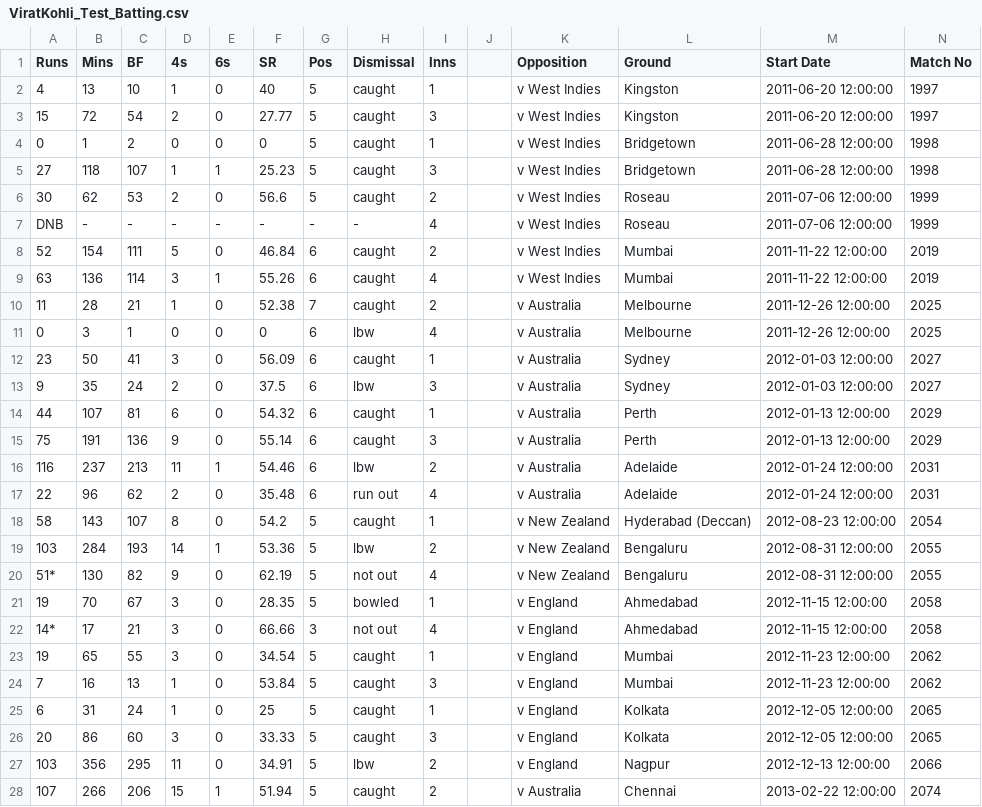
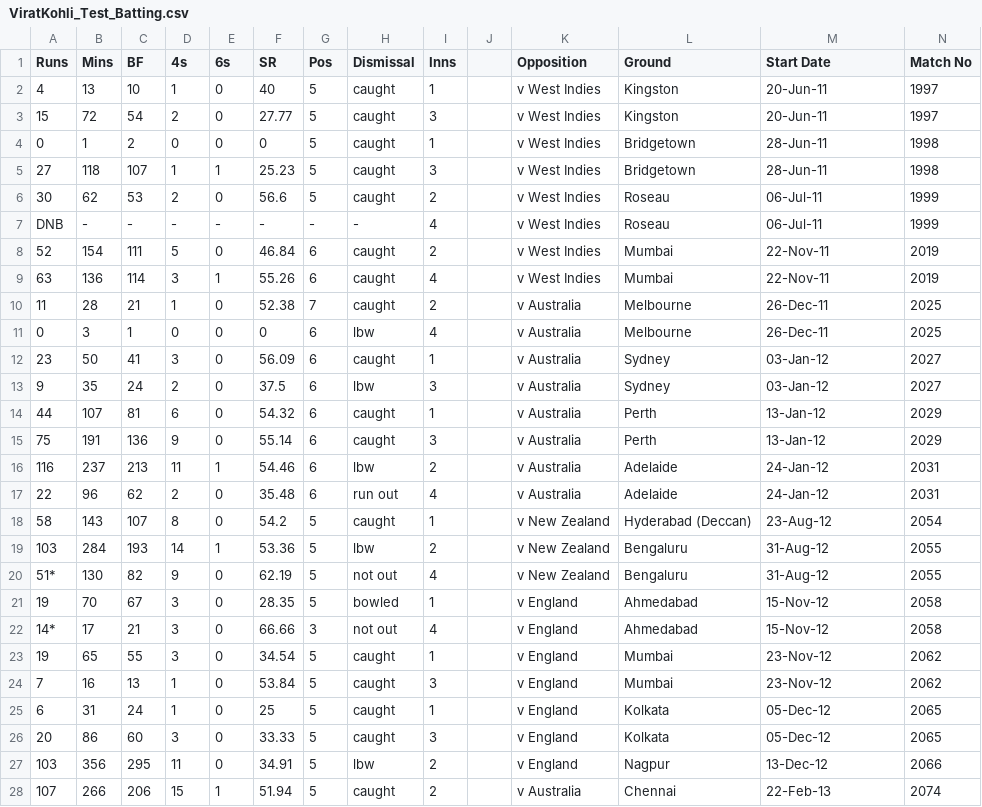
Before and after one commit to nathandpenha/Scoring-and-Analytics-Web-APP, a CSV file: data/ViratKohli_Test_Batting.csv, drawn as a sheet; only a part is shown; the diff covers the shown part only.

Commit message:
virats files updated

```diff
--- a/data/ViratKohli_Test_Batting.csv
+++ b/data/ViratKohli_Test_Batting.csv
@@ -1,28 +1,28 @@
 Runs,Mins,BF,4s,6s,SR,Pos,Dismissal,Inns,,Opposition,Ground,Start Date,Match No
-4,13,10,1,0,40,5,caught,1,,v West Indies,Kingston,2011-06-20 12:00:00,1997
-15,72,54,2,0,27.77,5,caught,3,,v West Indies,Kingston,2011-06-20 12:00:00,1997
-0,1,2,0,0,0,5,caught,1,,v West Indies,Bridgetown,2011-06-28 12:00:00,1998
-27,118,107,1,1,25.23,5,caught,3,,v West Indies,Bridgetown,2011-06-28 12:00:00,1998
-30,62,53,2,0,56.6,5,caught,2,,v West Indies,Roseau,2011-07-06 12:00:00,1999
-DNB,-,-,-,-,-,-,-,4,,v West Indies,Roseau,2011-07-06 12:00:00,1999
-52,154,111,5,0,46.84,6,caught,2,,v West Indies,Mumbai,2011-11-22 12:00:00,2019
-63,136,114,3,1,55.26,6,caught,4,,v West Indies,Mumbai,2011-11-22 12:00:00,2019
-11,28,21,1,0,52.38,7,caught,2,,v Australia,Melbourne,2011-12-26 12:00:00,2025
-0,3,1,0,0,0,6,lbw,4,,v Australia,Melbourne,2011-12-26 12:00:00,2025
-23,50,41,3,0,56.09,6,caught,1,,v Australia,Sydney,2012-01-03 12:00:00,2027
-9,35,24,2,0,37.5,6,lbw,3,,v Australia,Sydney,2012-01-03 12:00:00,2027
-44,107,81,6,0,54.32,6,caught,1,,v Australia,Perth,2012-01-13 12:00:00,2029
-75,191,136,9,0,55.14,6,caught,3,,v Australia,Perth,2012-01-13 12:00:00,2029
-116,237,213,11,1,54.46,6,lbw,2,,v Australia,Adelaide,2012-01-24 12:00:00,2031
-22,96,62,2,0,35.48,6,run out,4,,v Australia,Adelaide,2012-01-24 12:00:00,2031
-58,143,107,8,0,54.2,5,caught,1,,v New Zealand,Hyderabad (Deccan),2012-08-23 12:00:00,2054
-103,284,193,14,1,53.36,5,lbw,2,,v New Zealand,Bengaluru,2012-08-31 12:00:00,2055
-51*,130,82,9,0,62.19,5,not out,4,,v New Zealand,Bengaluru,2012-08-31 12:00:00,2055
-19,70,67,3,0,28.35,5,bowled,1,,v England,Ahmedabad,2012-11-15 12:00:00,2058
-14*,17,21,3,0,66.66,3,not out,4,,v England,Ahmedabad,2012-11-15 12:00:00,2058
-19,65,55,3,0,34.54,5,caught,1,,v England,Mumbai,2012-11-23 12:00:00,2062
-7,16,13,1,0,53.84,5,caught,3,,v England,Mumbai,2012-11-23 12:00:00,2062
-6,31,24,1,0,25,5,caught,1,,v England,Kolkata,2012-12-05 12:00:00,2065
-20,86,60,3,0,33.33,5,caught,3,,v England,Kolkata,2012-12-05 12:00:00,2065
-103,356,295,11,0,34.91,5,lbw,2,,v England,Nagpur,2012-12-13 12:00:00,2066
-107,266,206,15,1,51.94,5,caught,2,,v Australia,Chennai,2013-02-22 12:00:00,2074
+4,13,10,1,0,40,5,caught,1,,v West Indies,Kingston,20-Jun-11,1997
+15,72,54,2,0,27.77,5,caught,3,,v West Indies,Kingston,20-Jun-11,1997
+0,1,2,0,0,0,5,caught,1,,v West Indies,Bridgetown,28-Jun-11,1998
+27,118,107,1,1,25.23,5,caught,3,,v West Indies,Bridgetown,28-Jun-11,1998
+30,62,53,2,0,56.6,5,caught,2,,v West Indies,Roseau,06-Jul-11,1999
+DNB,-,-,-,-,-,-,-,4,,v West Indies,Roseau,06-Jul-11,1999
+52,154,111,5,0,46.84,6,caught,2,,v West Indies,Mumbai,22-Nov-11,2019
+63,136,114,3,1,55.26,6,caught,4,,v West Indies,Mumbai,22-Nov-11,2019
+11,28,21,1,0,52.38,7,caught,2,,v Australia,Melbourne,26-Dec-11,2025
+0,3,1,0,0,0,6,lbw,4,,v Australia,Melbourne,26-Dec-11,2025
+23,50,41,3,0,56.09,6,caught,1,,v Australia,Sydney,03-Jan-12,2027
+9,35,24,2,0,37.5,6,lbw,3,,v Australia,Sydney,03-Jan-12,2027
+44,107,81,6,0,54.32,6,caught,1,,v Australia,Perth,13-Jan-12,2029
+75,191,136,9,0,55.14,6,caught,3,,v Australia,Perth,13-Jan-12,2029
+116,237,213,11,1,54.46,6,lbw,2,,v Australia,Adelaide,24-Jan-12,2031
+22,96,62,2,0,35.48,6,run out,4,,v Australia,Adelaide,24-Jan-12,2031
+58,143,107,8,0,54.2,5,caught,1,,v New Zealand,Hyderabad (Deccan),23-Aug-12,2054
+103,284,193,14,1,53.36,5,lbw,2,,v New Zealand,Bengaluru,31-Aug-12,2055
+51*,130,82,9,0,62.19,5,not out,4,,v New Zealand,Bengaluru,31-Aug-12,2055
+19,70,67,3,0,28.35,5,bowled,1,,v England,Ahmedabad,15-Nov-12,2058
+14*,17,21,3,0,66.66,3,not out,4,,v England,Ahmedabad,15-Nov-12,2058
+19,65,55,3,0,34.54,5,caught,1,,v England,Mumbai,23-Nov-12,2062
+7,16,13,1,0,53.84,5,caught,3,,v England,Mumbai,23-Nov-12,2062
+6,31,24,1,0,25,5,caught,1,,v England,Kolkata,05-Dec-12,2065
+20,86,60,3,0,33.33,5,caught,3,,v England,Kolkata,05-Dec-12,2065
+103,356,295,11,0,34.91,5,lbw,2,,v England,Nagpur,13-Dec-12,2066
+107,266,206,15,1,51.94,5,caught,2,,v Australia,Chennai,22-Feb-13,2074
```
Also changed, not shown: 89 edited cells elsewhere in this file, data/ViratKohli_T20I_Batting.csv.
